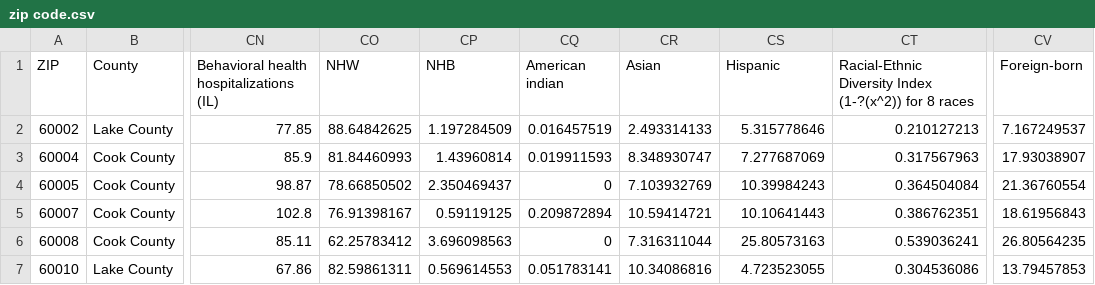
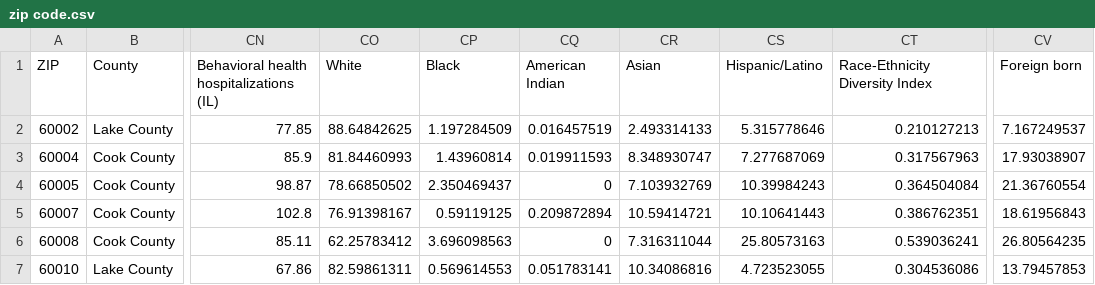
Before and after one commit to jcgiuffrida/HealthViz-mvp, a CSV file: zip code.csv, drawn as a sheet; only a part is shown, gaps mark what is left out; the diff names each change by its address in the sheet, - before the commit and + after, or states it on an @@ line.

```diff
--- a/zip code.csv
+++ b/zip code.csv
-CO1: NHW
+CO1: White
-CP1: NHB
+CP1: Black
-CQ1: American indian
+CQ1: American Indian
-CS1: Hispanic
+CS1: Hispanic/Latino
-CT1: Racial-Ethnic Diversity Index (1-?(x^2)) for 8 races
+CT1: Race-Ethnicity Diversity Index
-CV1: Foreign-born
+CV1: Foreign born
```
Also changed, not shown: master.csv, 2 other files.
